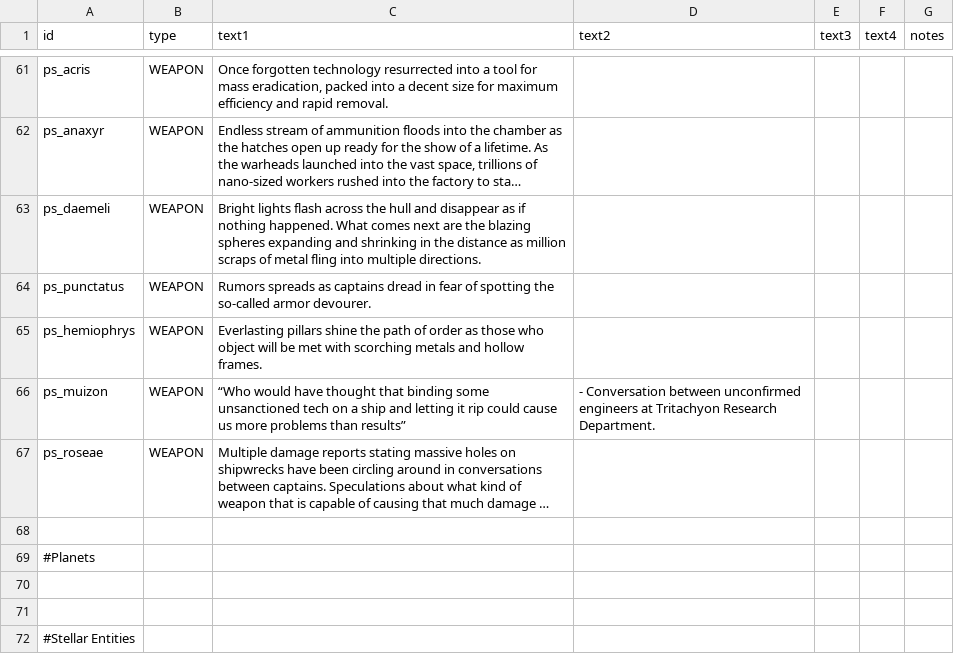
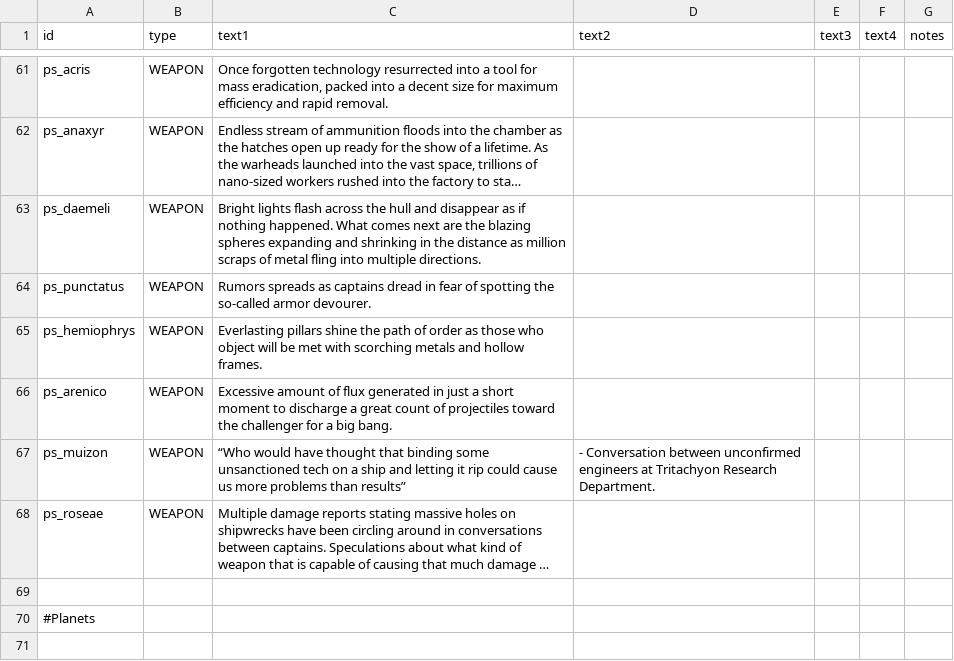
Before and after one commit to CosmicFishi/Project-Solace, a CSV file: data/strings/descriptions.csv, drawn as a sheet; only a part is shown, gaps mark what is left out; the shorter side is filled out with more unchanged rows; long unchanged cells end in …; the diff names each change by its address in the sheet, - before the commit and + after, or states it on an @@ line.

```diff
--- a/data/strings/descriptions.csv
+++ b/data/strings/descriptions.csv
+row 66: ps_arenico | WEAPON | Excessive amount of flux generated in just a short moment to discharge a great count of projectiles toward the challenger for a big bang.
```
Also changed, not shown: data/weapons/weapon_data.csv, 18 other files.
